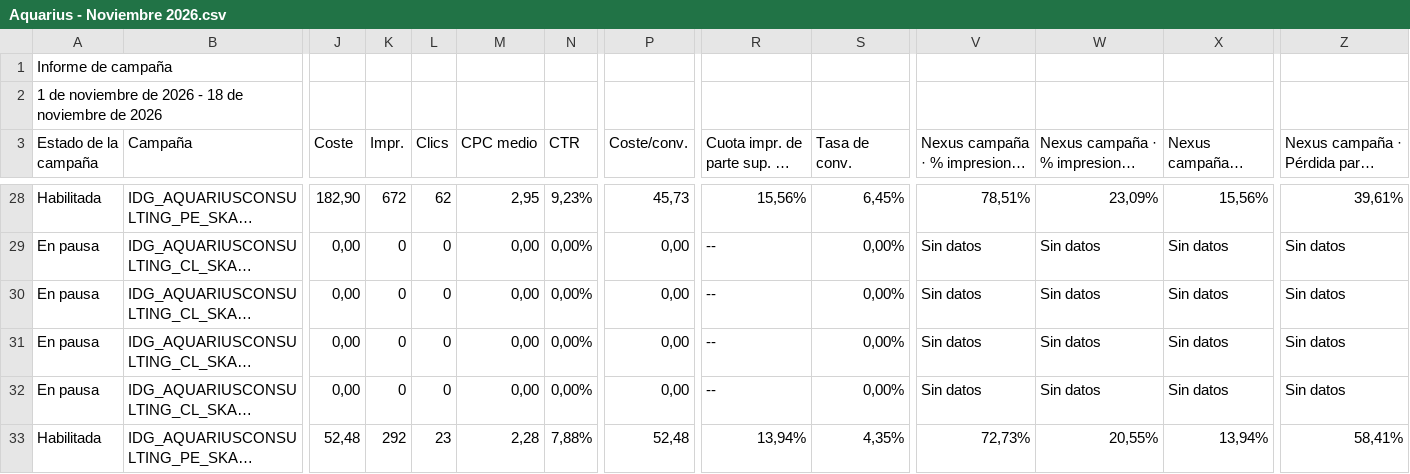
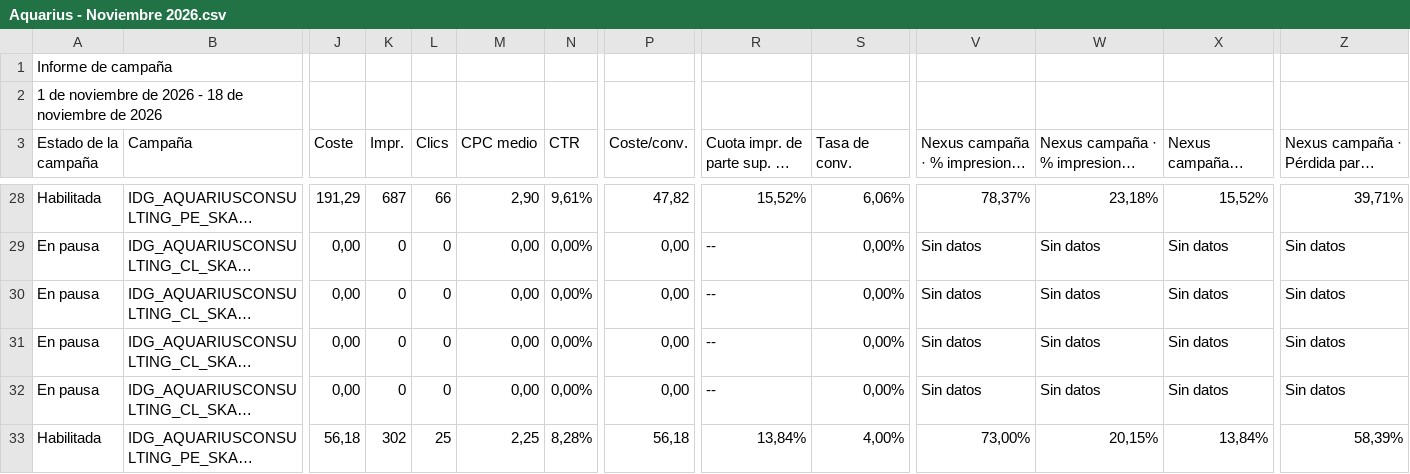
Before and after one commit to jorgeluis666/objetivos-Aquarius, a CSV file: data/csv-backups/drive/Aquarius - Noviembre 2026.csv, drawn as a sheet; only a part is shown, gaps mark what is left out; long unchanged cells end in …; the diff covers the shown part only; the diff names each change by its address in the sheet, - before the commit and + after, or states it on an @@ line.

```diff
--- a/data/csv-backups/drive/Aquarius - Noviembre 2026.csv
+++ b/data/csv-backups/drive/Aquarius - Noviembre 2026.csv
-J28 (Coste): 182,90
+J28 (Coste): 191,29
-K28 (Impr.): 672
+K28 (Impr.): 687
-L28 (Clics): 62
+L28 (Clics): 66
-M28 (CPC medio): 2,95
+M28 (CPC medio): 2,90
-N28 (CTR): 9,23%
+N28 (CTR): 9,61%
-P28 (Coste/conv.): 45,73
+P28 (Coste/conv.): 47,82
-R28: 15,56%
+R28: 15,52%
-S28 (Tasa de conv.): 6,45%
+S28 (Tasa de conv.): 6,06%
-V28: 78,51%
+V28: 78,37%
-W28: 23,09%
+W28: 23,18%
-X28: 15,56%
+X28: 15,52%
-Z28: 39,61%
+Z28: 39,71%
-J33 (Coste): 52,48
+J33 (Coste): 56,18
-K33 (Impr.): 292
+K33 (Impr.): 302
-L33 (Clics): 23
+L33 (Clics): 25
-M33 (CPC medio): 2,28
+M33 (CPC medio): 2,25
-N33 (CTR): 7,88%
+N33 (CTR): 8,28%
-P33 (Coste/conv.): 52,48
+P33 (Coste/conv.): 56,18
-R33: 13,94%
+R33: 13,84%
-S33 (Tasa de conv.): 4,35%
+S33 (Tasa de conv.): 4,00%
-V33: 72,73%
+V33: 73,00%
-W33: 20,55%
+W33: 20,15%
-X33: 13,94%
+X33: 13,84%
-Z33: 58,41%
+Z33: 58,39%
```
Also changed, not shown: 45 edited cells elsewhere in this file, 6 other files.
